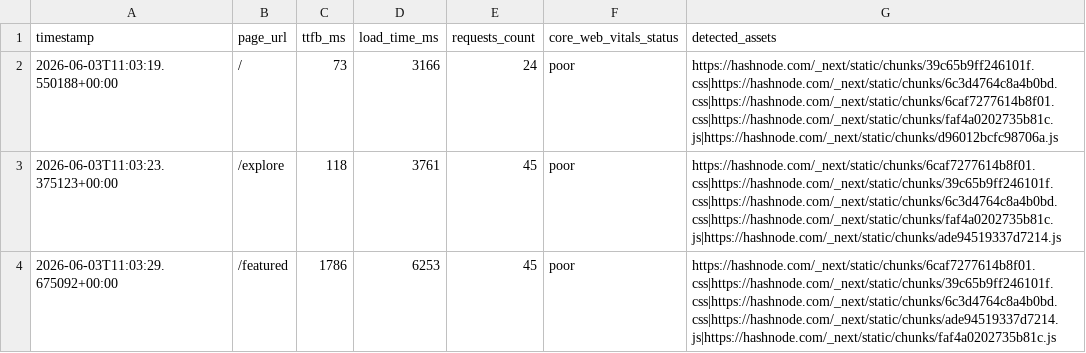
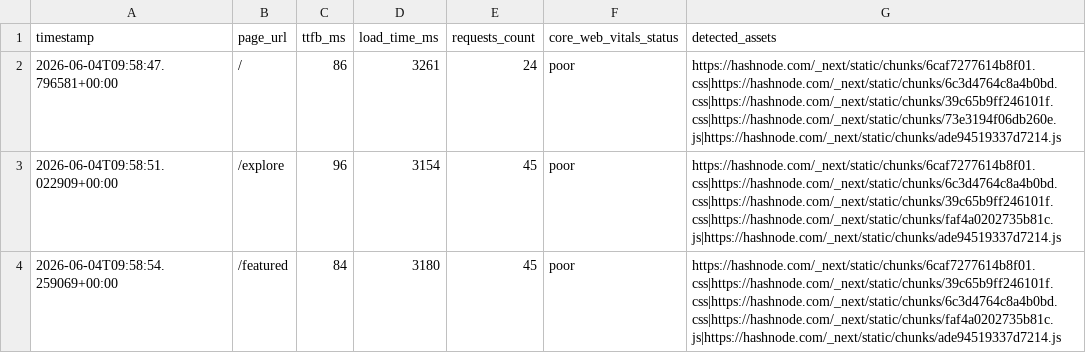
Before and after one commit to Niswan028/ai_ops_workflow_governor, a CSV file: data/performance_logs.csv, drawn as a sheet.

```diff
--- a/data/performance_logs.csv
+++ b/data/performance_logs.csv
@@ -1,4 +1,4 @@
 timestamp,page_url,ttfb_ms,load_time_ms,requests_count,core_web_vitals_status,detected_assets
-2026-06-03T11:03:19.550188+00:00,/,73,3166,24,poor,https://hashnode.com/_next/static/chunks/39c65b9ff246101f.css|https://hashnode.com/_next/static/chunks/6c3d4764c8a4b0bd.css|https://hashnode.com/_next/static/chunks/6caf7277614b8f01.css|https://hashnode.com/_next/static/chunks/faf4a0202735b81c.js|https://hashnode.com/_next/static/chunks/d96012bcfc98706a.js
-2026-06-03T11:03:23.375123+00:00,/explore,118,3761,45,poor,https://hashnode.com/_next/static/chunks/6caf7277614b8f01.css|https://hashnode.com/_next/static/chunks/39c65b9ff246101f.css|https://hashnode.com/_next/static/chunks/6c3d4764c8a4b0bd.css|https://hashnode.com/_next/static/chunks/faf4a0202735b81c.js|https://hashnode.com/_next/static/chunks/ade94519337d7214.js
-2026-06-03T11:03:29.675092+00:00,/featured,1786,6253,45,poor,https://hashnode.com/_next/static/chunks/6caf7277614b8f01.css|https://hashnode.com/_next/static/chunks/39c65b9ff246101f.css|https://hashnode.com/_next/static/chunks/6c3d4764c8a4b0bd.css|https://hashnode.com/_next/static/chunks/ade94519337d7214.js|https://hashnode.com/_next/static/chunks/faf4a0202735b81c.js
+2026-06-04T09:58:47.796581+00:00,/,86,3261,24,poor,https://hashnode.com/_next/static/chunks/6caf7277614b8f01.css|https://hashnode.com/_next/static/chunks/6c3d4764c8a4b0bd.css|https://hashnode.com/_next/static/chunks/39c65b9ff246101f.css|https://hashnode.com/_next/static/chunks/73e3194f06db260e.js|https://hashnode.com/_next/static/chunks/ade94519337d7214.js
+2026-06-04T09:58:51.022909+00:00,/explore,96,3154,45,poor,https://hashnode.com/_next/static/chunks/6caf7277614b8f01.css|https://hashnode.com/_next/static/chunks/6c3d4764c8a4b0bd.css|https://hashnode.com/_next/static/chunks/39c65b9ff246101f.css|https://hashnode.com/_next/static/chunks/faf4a0202735b81c.js|https://hashnode.com/_next/static/chunks/ade94519337d7214.js
+2026-06-04T09:58:54.259069+00:00,/featured,84,3180,45,poor,https://hashnode.com/_next/static/chunks/6caf7277614b8f01.css|https://hashnode.com/_next/static/chunks/39c65b9ff246101f.css|https://hashnode.com/_next/static/chunks/6c3d4764c8a4b0bd.css|https://hashnode.com/_next/static/chunks/faf4a0202735b81c.js|https://hashnode.com/_next/static/chunks/ade94519337d7214.js
```
Also changed, not shown: data/performance_logs_history.csv, 3 other files.
